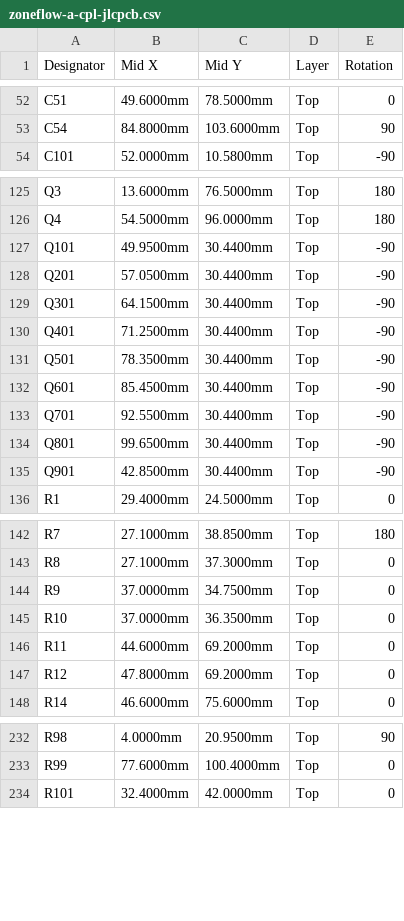
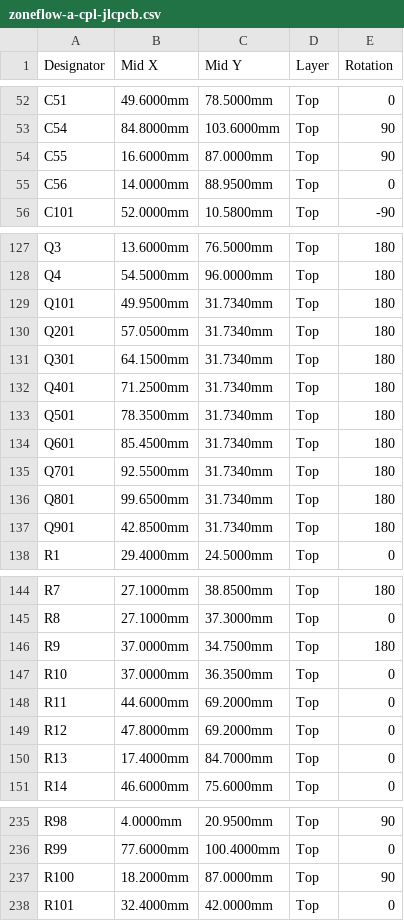
Before and after one commit to syntroniks/zoneflow, a CSV file: hardware/zoneflow-a/output/zoneflow-a-cpl-jlcpcb.csv, drawn as a sheet; only a part is shown, gaps mark what is left out; the diff covers the shown part only.

```diff
--- a/hardware/zoneflow-a/output/zoneflow-a-cpl-jlcpcb.csv
+++ b/hardware/zoneflow-a/output/zoneflow-a-cpl-jlcpcb.csv
@@ -53,2 +53,4 @@ C51,49.6000mm,78.5000mm,Top,0
 C54,84.8000mm,103.6000mm,Top,90
+C55,16.6000mm,87.0000mm,Top,90
+C56,14.0000mm,88.9500mm,Top,0
 C101,52.0000mm,10.5800mm,Top,-90
@@ -126,11 +128,11 @@ Q3,13.6000mm,76.5000mm,Top,180
 Q4,54.5000mm,96.0000mm,Top,180
-Q101,49.9500mm,30.4400mm,Top,-90
-Q201,57.0500mm,30.4400mm,Top,-90
-Q301,64.1500mm,30.4400mm,Top,-90
-Q401,71.2500mm,30.4400mm,Top,-90
-Q501,78.3500mm,30.4400mm,Top,-90
-Q601,85.4500mm,30.4400mm,Top,-90
-Q701,92.5500mm,30.4400mm,Top,-90
-Q801,99.6500mm,30.4400mm,Top,-90
-Q901,42.8500mm,30.4400mm,Top,-90
+Q101,49.9500mm,31.7340mm,Top,180
+Q201,57.0500mm,31.7340mm,Top,180
+Q301,64.1500mm,31.7340mm,Top,180
+Q401,71.2500mm,31.7340mm,Top,180
+Q501,78.3500mm,31.7340mm,Top,180
+Q601,85.4500mm,31.7340mm,Top,180
+Q701,92.5500mm,31.7340mm,Top,180
+Q801,99.6500mm,31.7340mm,Top,180
+Q901,42.8500mm,31.7340mm,Top,180
 R1,29.4000mm,24.5000mm,Top,0
@@ -143,3 +145,3 @@ R7,27.1000mm,38.8500mm,Top,180
 R8,27.1000mm,37.3000mm,Top,0
-R9,37.0000mm,34.7500mm,Top,0
+R9,37.0000mm,34.7500mm,Top,180
 R10,37.0000mm,36.3500mm,Top,0
@@ -147,2 +149,3 @@ R11,44.6000mm,69.2000mm,Top,0
 R12,47.8000mm,69.2000mm,Top,0
+R13,17.4000mm,84.7000mm,Top,0
 R14,46.6000mm,75.6000mm,Top,0
@@ -233,2 +236,3 @@ R98,4.0000mm,20.9500mm,Top,90
 R99,77.6000mm,100.4000mm,Top,0
+R100,18.2000mm,87.0000mm,Top,90
 R101,32.4000mm,42.0000mm,Top,0
```
Also changed, not shown: 1 added row and 25 edited cells elsewhere in this file, hardware/zoneflow-a/output/zoneflow-a-cpl-jlcpcb-4-zone.csv, hardware/zoneflow-a/output/zoneflow-a-pin1.csv, 33 other files.
